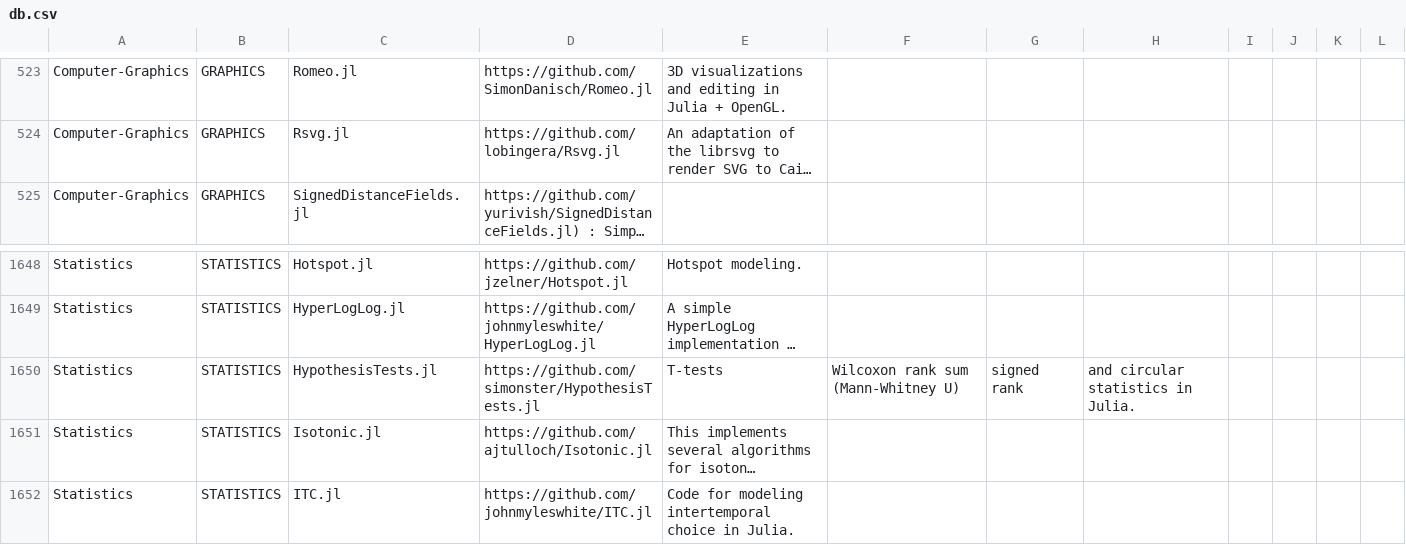
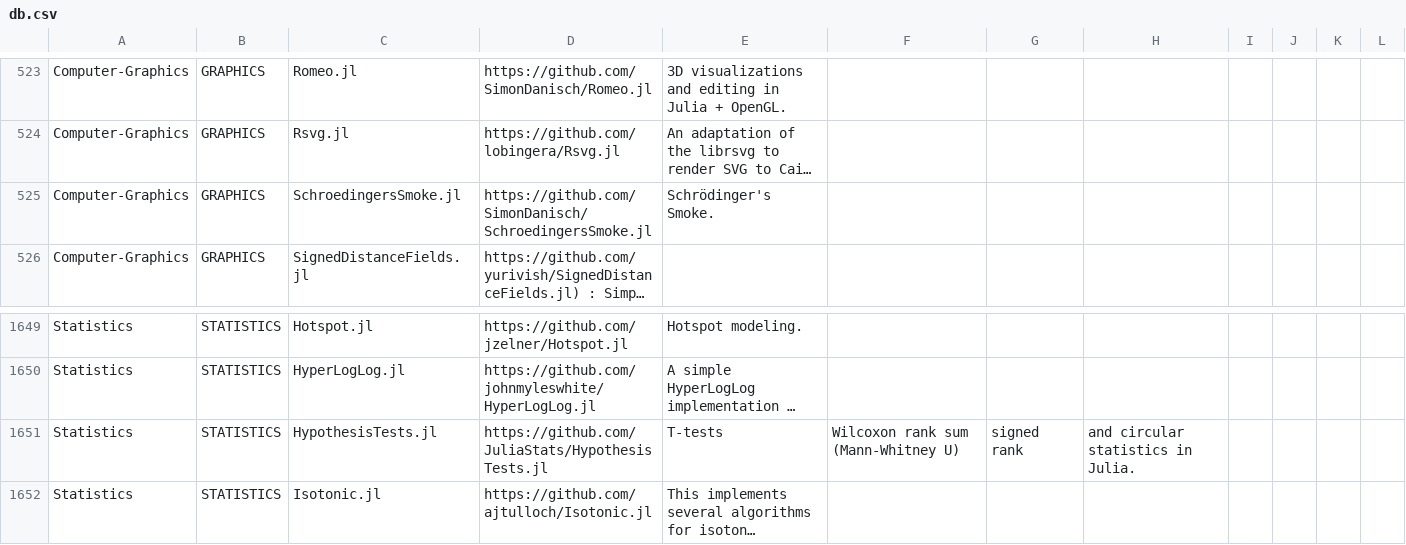
Before and after one commit to svaksha/Julia.jl, a CSV file: db.csv, drawn as a sheet; only a part is shown, gaps mark what is left out; the shorter side is filled out with more unchanged rows; long unchanged cells end in …; addresses are those after the commit; the diff names each change by its address in the sheet, - before the commit and + after, or states it on an @@ line.

```diff
--- a/db.csv
+++ b/db.csv
+row 525: Computer-Graphics | GRAPHICS | SchroedingersSmoke.jl | https://github.com/SimonDanisch/SchroedingersSmoke.jl | Schrödinger's Smoke.
-D1651: https://github.com/simonster/HypothesisTests.jl
+D1651: https://github.com/JuliaStats/HypothesisTests.jl
```
Also changed, not shown: 1 other file.
